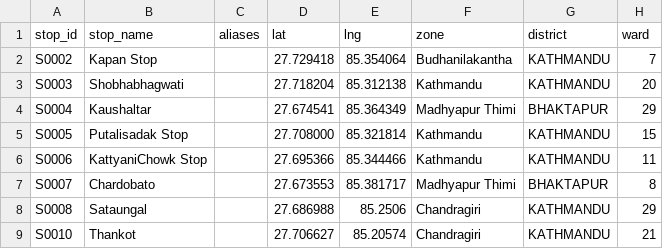
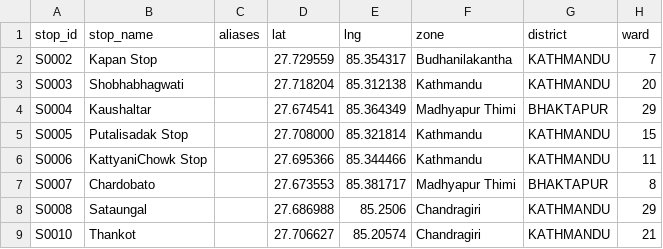
Before and after one commit to dineshbhatta012/minor-project-BE, a CSV file: data/processed/stops_clean.csv, drawn as a sheet; only a part is shown; the diff names each change by its address in the sheet, - before the commit and + after, or states it on an @@ line.

```diff
--- a/data/processed/stops_clean.csv
+++ b/data/processed/stops_clean.csv
-D2 (lat): 27.729418
+D2 (lat): 27.729559
-E2 (lng): 85.354064
+E2 (lng): 85.354317
```
Also changed, not shown: data/raw/stops_production_v2.csv, data/scripts/stops_corrected.csv, 1 other file.
